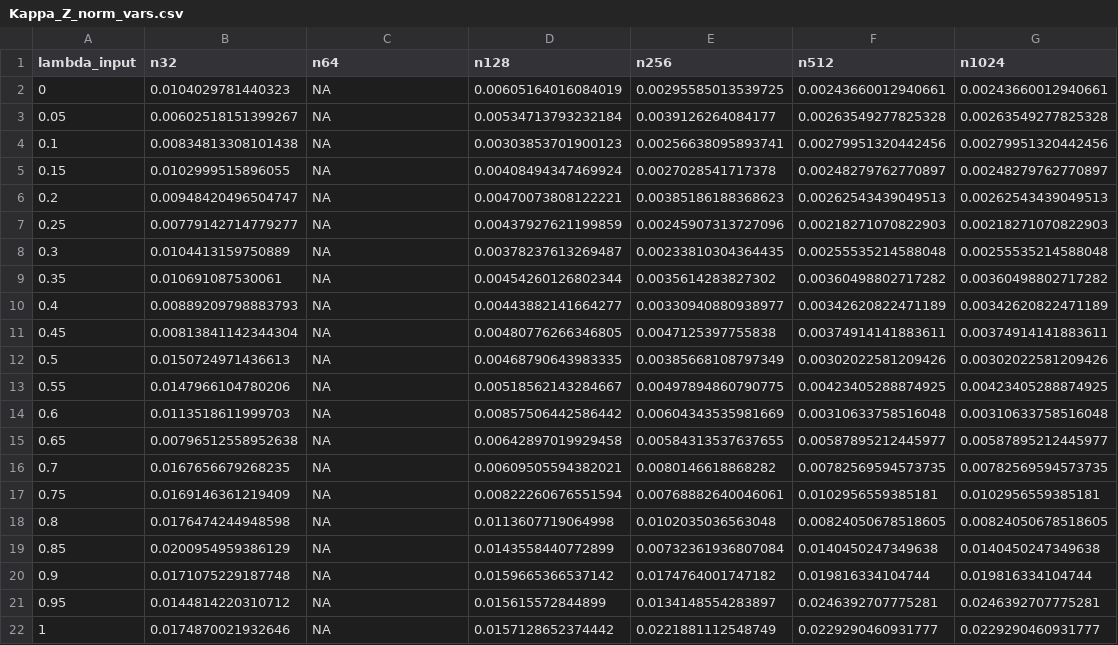
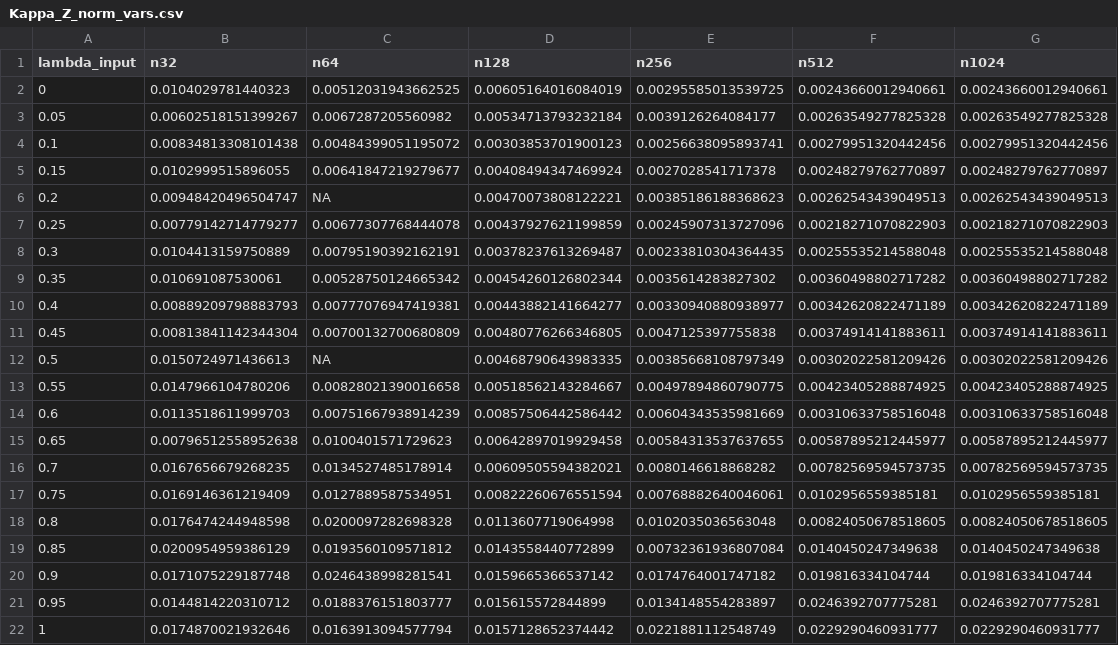
Before and after one commit to ebaken/2020-Adams_Baken_and_Collyer, a CSV file: Data_Analyses/Munged_Data/Kappa_Z_norm_vars.csv, drawn as a sheet.

```diff
--- a/Data_Analyses/Munged_Data/Kappa_Z_norm_vars.csv
+++ b/Data_Analyses/Munged_Data/Kappa_Z_norm_vars.csv
@@ -1,22 +1,22 @@
 "lambda_input","n32","n64","n128","n256","n512","n1024"
-0,0.0104029781440323,NA,0.00605164016084019,0.00295585013539725,0.00243660012940661,0.00243660012940661
-0.05,0.00602518151399267,NA,0.00534713793232184,0.0039126264084177,0.00263549277825328,0.00263549277825328
-0.1,0.00834813308101438,NA,0.00303853701900123,0.00256638095893741,0.00279951320442456,0.00279951320442456
-0.15,0.0102999515896055,NA,0.00408494347469924,0.0027028541717378,0.00248279762770897,0.00248279762770897
+0,0.0104029781440323,0.00512031943662525,0.00605164016084019,0.00295585013539725,0.00243660012940661,0.00243660012940661
+0.05,0.00602518151399267,0.0067287205560982,0.00534713793232184,0.0039126264084177,0.00263549277825328,0.00263549277825328
+0.1,0.00834813308101438,0.00484399051195072,0.00303853701900123,0.00256638095893741,0.00279951320442456,0.00279951320442456
+0.15,0.0102999515896055,0.00641847219279677,0.00408494347469924,0.0027028541717378,0.00248279762770897,0.00248279762770897
 0.2,0.00948420496504747,NA,0.00470073808122221,0.00385186188368623,0.00262543439049513,0.00262543439049513
-0.25,0.00779142714779277,NA,0.00437927621199859,0.00245907313727096,0.00218271070822903,0.00218271070822903
-0.3,0.0104413159750889,NA,0.00378237613269487,0.00233810304364435,0.00255535214588048,0.00255535214588048
-0.35,0.010691087530061,NA,0.00454260126802344,0.0035614283827302,0.00360498802717282,0.00360498802717282
-0.4,0.00889209798883793,NA,0.00443882141664277,0.00330940880938977,0.00342620822471189,0.00342620822471189
-0.45,0.00813841142344304,NA,0.00480776266346805,0.0047125397755838,0.00374914141883611,0.00374914141883611
+0.25,0.00779142714779277,0.00677307768444078,0.00437927621199859,0.00245907313727096,0.00218271070822903,0.00218271070822903
+0.3,0.0104413159750889,0.00795190392162191,0.00378237613269487,0.00233810304364435,0.00255535214588048,0.00255535214588048
+0.35,0.010691087530061,0.00528750124665342,0.00454260126802344,0.0035614283827302,0.00360498802717282,0.00360498802717282
+0.4,0.00889209798883793,0.00777076947419381,0.00443882141664277,0.00330940880938977,0.00342620822471189,0.00342620822471189
+0.45,0.00813841142344304,0.00700132700680809,0.00480776266346805,0.0047125397755838,0.00374914141883611,0.00374914141883611
 0.5,0.0150724971436613,NA,0.00468790643983335,0.00385668108797349,0.00302022581209426,0.00302022581209426
-0.55,0.0147966104780206,NA,0.00518562143284667,0.00497894860790775,0.00423405288874925,0.00423405288874925
-0.6,0.0113518611999703,NA,0.00857506442586442,0.00604343535981669,0.00310633758516048,0.00310633758516048
-0.65,0.00796512558952638,NA,0.00642897019929458,0.00584313537637655,0.00587895212445977,0.00587895212445977
-0.7,0.0167656679268235,NA,0.00609505594382021,0.0080146618868282,0.00782569594573735,0.00782569594573735
-0.75,0.0169146361219409,NA,0.00822260676551594,0.00768882640046061,0.0102956559385181,0.0102956559385181
-0.8,0.0176474244948598,NA,0.0113607719064998,0.0102035036563048,0.00824050678518605,0.00824050678518605
-0.85,0.0200954959386129,NA,0.0143558440772899,0.00732361936807084,0.0140450247349638,0.0140450247349638
-0.9,0.0171075229187748,NA,0.0159665366537142,0.0174764001747182,0.019816334104744,0.019816334104744
-0.95,0.0144814220310712,NA,0.015615572844899,0.0134148554283897,0.0246392707775281,0.0246392707775281
-1,0.0174870021932646,NA,0.0157128652374442,0.0221881112548749,0.0229290460931777,0.0229290460931777
+0.55,0.0147966104780206,0.00828021390016658,0.00518562143284667,0.00497894860790775,0.00423405288874925,0.00423405288874925
+0.6,0.0113518611999703,0.00751667938914239,0.00857506442586442,0.00604343535981669,0.00310633758516048,0.00310633758516048
+0.65,0.00796512558952638,0.0100401571729623,0.00642897019929458,0.00584313537637655,0.00587895212445977,0.00587895212445977
+0.7,0.0167656679268235,0.0134527485178914,0.00609505594382021,0.0080146618868282,0.00782569594573735,0.00782569594573735
+0.75,0.0169146361219409,0.0127889587534951,0.00822260676551594,0.00768882640046061,0.0102956559385181,0.0102956559385181
+0.8,0.0176474244948598,0.0200097282698328,0.0113607719064998,0.0102035036563048,0.00824050678518605,0.00824050678518605
+0.85,0.0200954959386129,0.0193560109571812,0.0143558440772899,0.00732361936807084,0.0140450247349638,0.0140450247349638
+0.9,0.0171075229187748,0.0246438998281541,0.0159665366537142,0.0174764001747182,0.019816334104744,0.019816334104744
+0.95,0.0144814220310712,0.0188376151803777,0.015615572844899,0.0134148554283897,0.0246392707775281,0.0246392707775281
+1,0.0174870021932646,0.0163913094577794,0.0157128652374442,0.0221881112548749,0.0229290460931777,0.0229290460931777
```
Also changed, not shown: Data_Analyses/Munged_Data/Kappa_Z_norm_ranges.csv, Data_Analyses/Munged_Data/Kappa_norm_ranges.csv, 8 other files.
